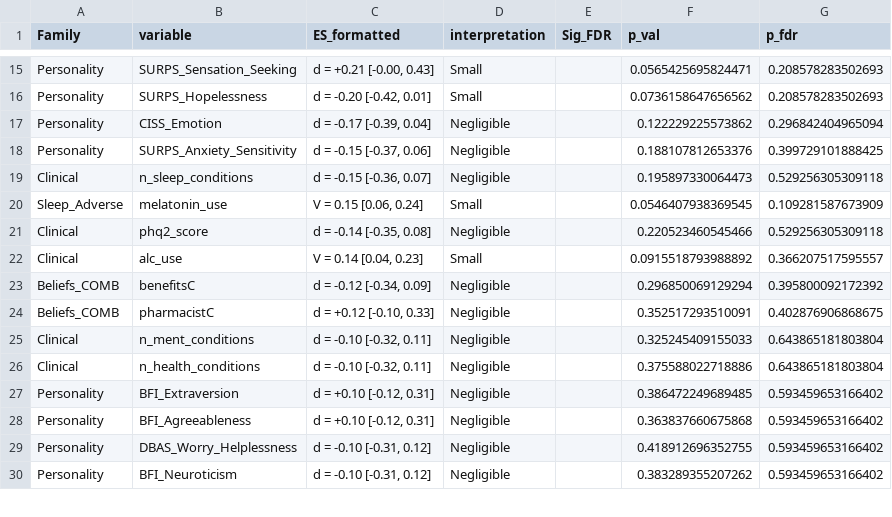
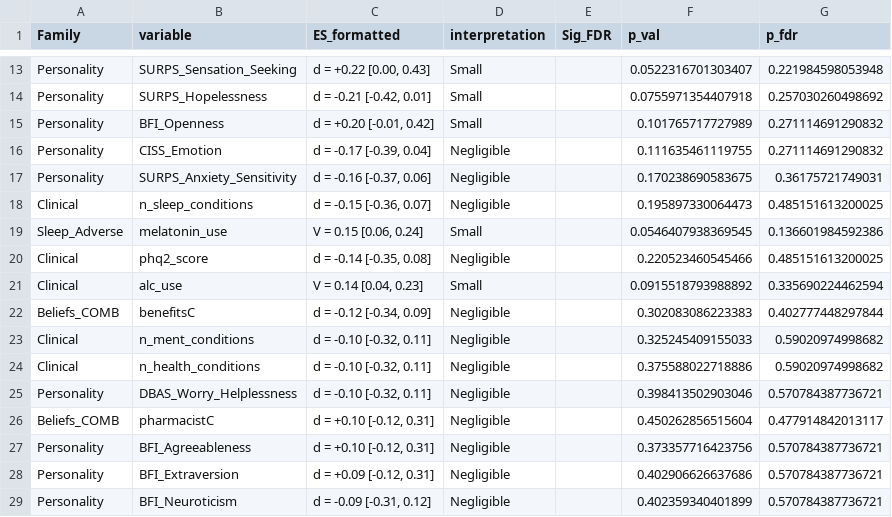
Before and after one commit to POCouture64/FINAL, a CSV file: TABLE2_effect_sizes_all_variables.csv, drawn as a sheet; only a part is shown, gaps mark what is left out; the diff covers the shown part only.

```diff
--- a/TABLE2_effect_sizes_all_variables.csv
+++ b/TABLE2_effect_sizes_all_variables.csv
@@ -15,16 +13,17 @@
-"Personality","SURPS_Sensation_Seeking","d = +0.21 [-0.00, 0.43]","Small","",0.0565425695824471,0.208578283502693
-"Personality","SURPS_Hopelessness","d = -0.20 [-0.42, 0.01]","Small","",0.0736158647656562,0.208578283502693
-"Personality","CISS_Emotion","d = -0.17 [-0.39, 0.04]","Negligible","",0.122229225573862,0.296842404965094
-"Personality","SURPS_Anxiety_Sensitivity","d = -0.15 [-0.37, 0.06]","Negligible","",0.188107812653376,0.399729101888425
-"Clinical","n_sleep_conditions","d = -0.15 [-0.36, 0.07]","Negligible","",0.195897330064473,0.529256305309118
-"Sleep_Adverse","melatonin_use","V = 0.15 [0.06, 0.24]","Small","",0.0546407938369545,0.109281587673909
-"Clinical","phq2_score","d = -0.14 [-0.35, 0.08]","Negligible","",0.220523460545466,0.529256305309118
-"Clinical","alc_use","V = 0.14 [0.04, 0.23]","Small","",0.0915518793988892,0.366207517595557
-"Beliefs_COMB","benefitsC","d = -0.12 [-0.34, 0.09]","Negligible","",0.296850069129294,0.395800092172392
-"Beliefs_COMB","pharmacistC","d = +0.12 [-0.10, 0.33]","Negligible","",0.352517293510091,0.402876906868675
-"Clinical","n_ment_conditions","d = -0.10 [-0.32, 0.11]","Negligible","",0.325245409155033,0.643865181803804
-"Clinical","n_health_conditions","d = -0.10 [-0.32, 0.11]","Negligible","",0.375588022718886,0.643865181803804
-"Personality","BFI_Extraversion","d = +0.10 [-0.12, 0.31]","Negligible","",0.386472249689485,0.593459653166402
-"Personality","BFI_Agreeableness","d = +0.10 [-0.12, 0.31]","Negligible","",0.363837660675868,0.593459653166402
-"Personality","DBAS_Worry_Helplessness","d = -0.10 [-0.31, 0.12]","Negligible","",0.418912696352755,0.593459653166402
-"Personality","BFI_Neuroticism","d = -0.10 [-0.31, 0.12]","Negligible","",0.383289355207262,0.593459653166402
+"Personality","SURPS_Sensation_Seeking","d = +0.22 [0.00, 0.43]","Small","",0.0522316701303407,0.221984598053948
+"Personality","SURPS_Hopelessness","d = -0.21 [-0.42, 0.01]","Small","",0.0755971354407918,0.257030260498692
+"Personality","BFI_Openness","d = +0.20 [-0.01, 0.42]","Small","",0.101765717727989,0.271114691290832
+"Personality","CISS_Emotion","d = -0.17 [-0.39, 0.04]","Negligible","",0.111635461119755,0.271114691290832
+"Personality","SURPS_Anxiety_Sensitivity","d = -0.16 [-0.37, 0.06]","Negligible","",0.170238690583675,0.36175721749031
+"Clinical","n_sleep_conditions","d = -0.15 [-0.36, 0.07]","Negligible","",0.195897330064473,0.485151613200025
+"Sleep_Adverse","melatonin_use","V = 0.15 [0.06, 0.24]","Small","",0.0546407938369545,0.136601984592386
+"Clinical","phq2_score","d = -0.14 [-0.35, 0.08]","Negligible","",0.220523460545466,0.485151613200025
+"Clinical","alc_use","V = 0.14 [0.04, 0.23]","Small","",0.0915518793988892,0.335690224462594
+"Beliefs_COMB","benefitsC","d = -0.12 [-0.34, 0.09]","Negligible","",0.302083086223383,0.402777448297844
+"Clinical","n_ment_conditions","d = -0.10 [-0.32, 0.11]","Negligible","",0.325245409155033,0.59020974998682
+"Clinical","n_health_conditions","d = -0.10 [-0.32, 0.11]","Negligible","",0.375588022718886,0.59020974998682
+"Personality","DBAS_Worry_Helplessness","d = -0.10 [-0.32, 0.11]","Negligible","",0.398413502903046,0.570784387736721
+"Beliefs_COMB","pharmacistC","d = +0.10 [-0.12, 0.31]","Negligible","",0.450262856515604,0.477914842013117
+"Personality","BFI_Agreeableness","d = +0.10 [-0.12, 0.31]","Negligible","",0.373357716423756,0.570784387736721
+"Personality","BFI_Extraversion","d = +0.09 [-0.12, 0.31]","Negligible","",0.402906626637686,0.570784387736721
+"Personality","BFI_Neuroticism","d = -0.09 [-0.31, 0.12]","Negligible","",0.402359340401899,0.570784387736721
```
Also changed, not shown: 5 added rows, 8 removed rows and 48 edited cells elsewhere in this file, TABLE1_overall_characteristics.csv, TABLE2_publication_ready_with_FDR.csv, 34 other files.
